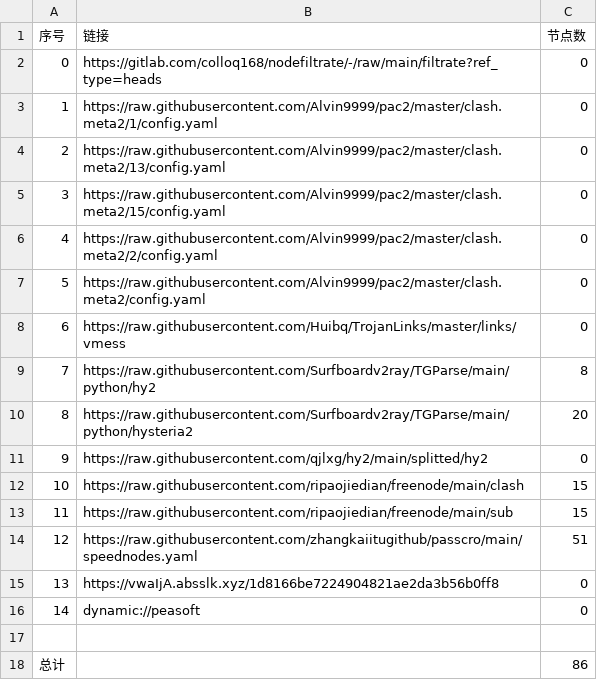
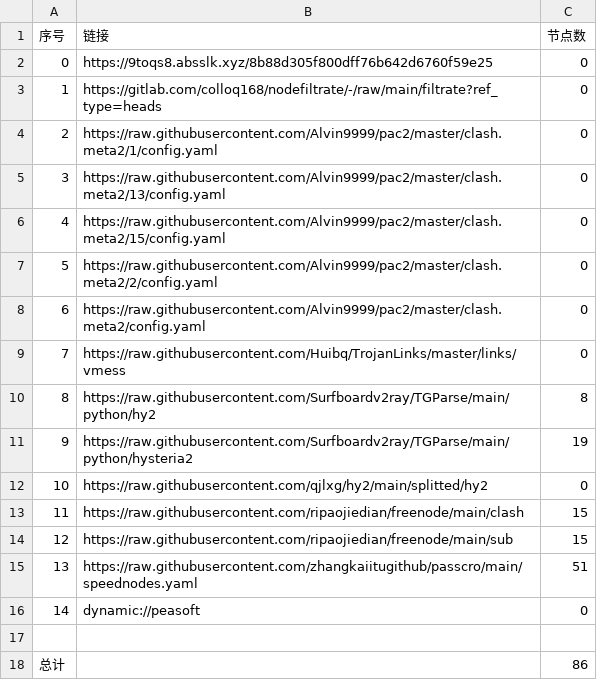
Before and after one commit to hanxiaochan/AutoMergePublicNodes, a CSV file: list_result.csv, drawn as a sheet; removed rows and columns are numbered as before the commit, all else as after; the diff names each change by its address in the sheet, - before the commit and + after, or states it on an @@ line.

```diff
--- a/list_result.csv
+++ b/list_result.csv
+row 2: 0 | https://9toqs8.absslk.xyz/8b88d305f800dff76b642d6760f59e25 | 0
@@ column A (序号) renumbered between rows 3 and 15 @@
-C11 (节点数): 20
+C11 (节点数): 19
-row 15: 13 | https://vwaIjA.absslk.xyz/1d8166be7224904821ae2da3b56b0ff8 | 0
```
Also changed, not shown: 20 other files.
